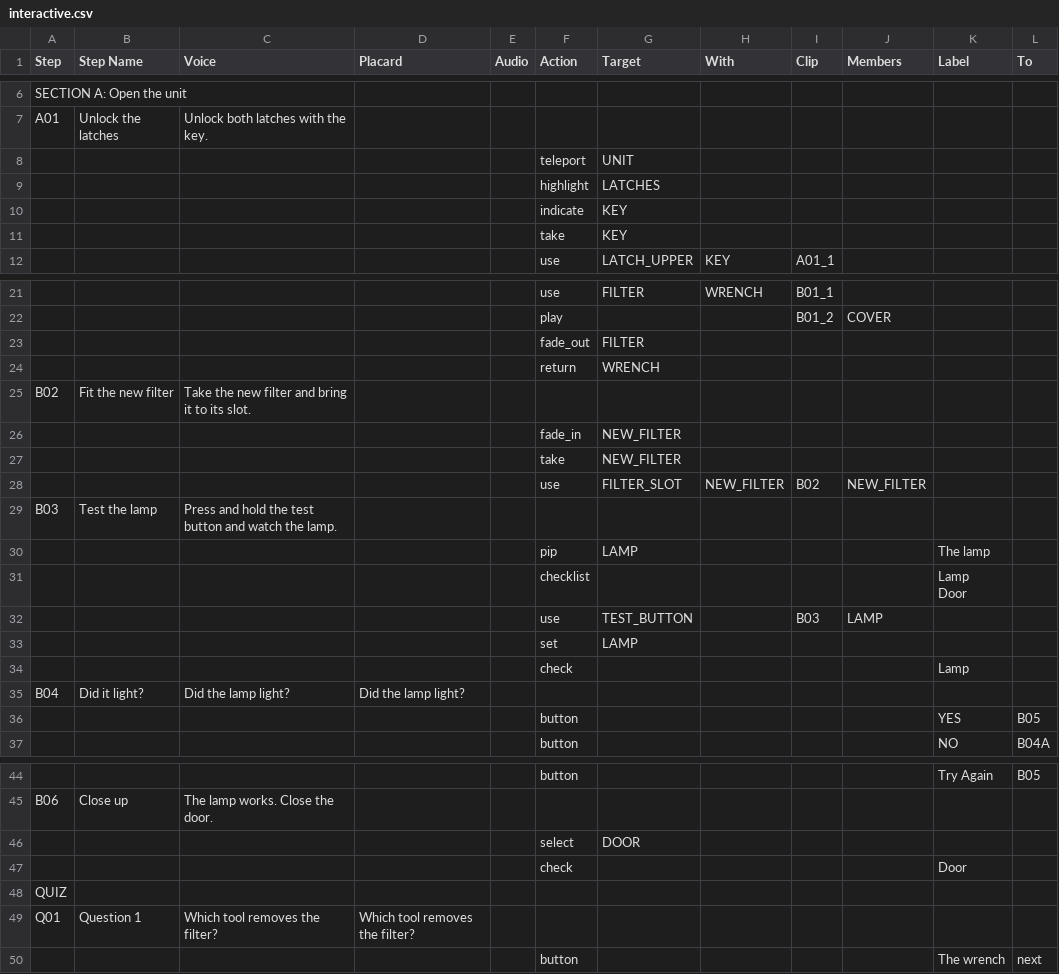
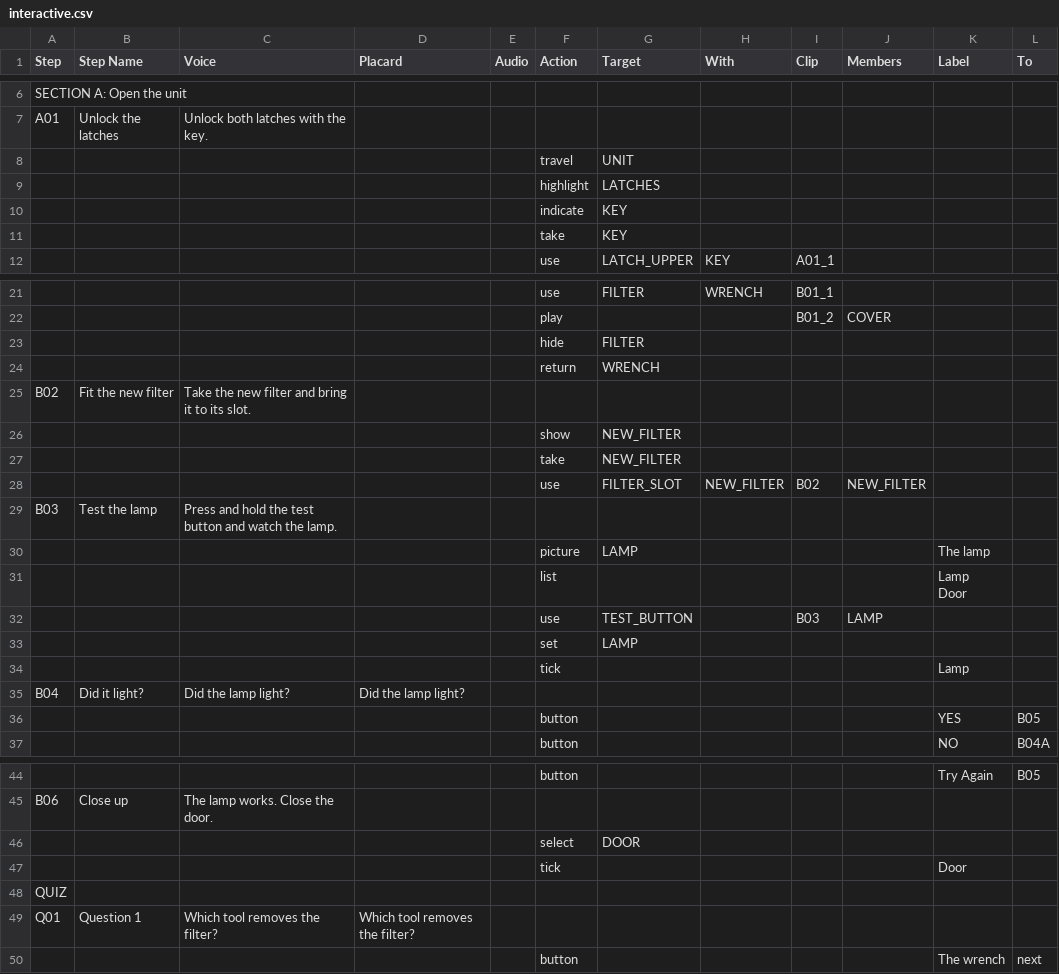
Before and after one commit to m3trik/pythontk, a CSV file: pythontk/core_utils/engines/shots/manifest/mapping/starters/interactive.csv, drawn as a sheet; only a part is shown, gaps mark what is left out; the diff names each change by its address in the sheet, - before the commit and + after, or states it on an @@ line.

```diff
--- a/pythontk/core_utils/engines/shots/manifest/mapping/starters/interactive.csv
+++ b/pythontk/core_utils/engines/shots/manifest/mapping/starters/interactive.csv
-F8 (Action): teleport
+F8 (Action): travel
-F23 (Action): fade_out
+F23 (Action): hide
-F26 (Action): fade_in
+F26 (Action): show
-F30 (Action): pip
+F30 (Action): picture
-F31 (Action): checklist
+F31 (Action): list
-F34 (Action): check
+F34 (Action): tick
-F47 (Action): check
+F47 (Action): tick
```
Also changed, not shown: pythontk/core_utils/engines/shots/manifest/mapping/starters/linear.csv, 25 other files.
